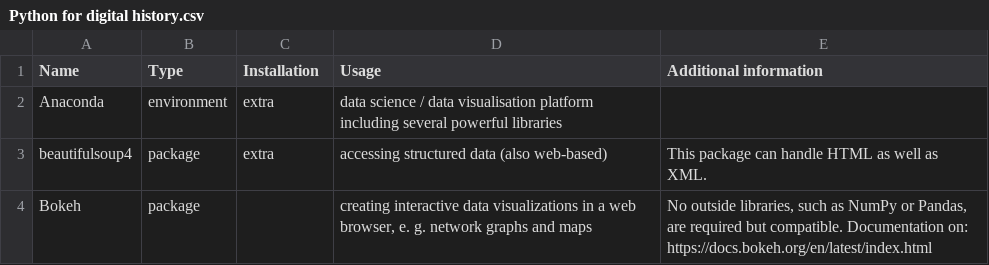
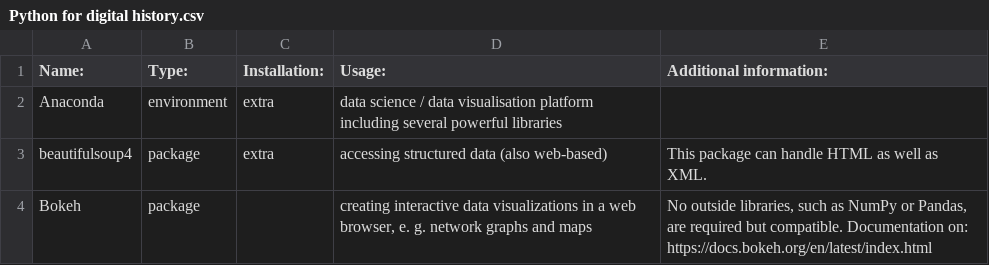
Before and after one commit to MonikaBarget/DigitalHistory, a CSV file: Python for digital history.csv, drawn as a sheet; only a part is shown.

Commit message:
Python for digital history -- recommendations
For further information, you can read the Python documentation for individual packages on [PyPi](https://pypi.org/). Please keep in mind that Python, like any other software, is constantly being updated and that all packages listed are meant to be used with the latest release, Python3. It is also advisable to check out DH-related repositories on [GitHub] (https://github.com/), the leading open source code-sharing platform, discussions in coding-forums such as [Stack Overflow](https://stackoverflow.com/), or follow professionally curated academics blogs such [“The Programming Historian”](https://programminghistorian.org/). As you will see in the table, several popular packages are already included in the latest release of Python and or come with the [Anaconda platform](https://www.anaconda.com/distribution/).
If you have not installed Python yet, we recommend installing Anaconda, which includes Python, to make sure that you are not creating potentially conflicting environments. Anaconda is an easy-to-use environment, especially for people with little knowledge of programming.In order to invoke a particular Python package or a module from that package in your script, you need to type “import” or “import … from” at the beginning. The “import” statement in Python is explained in the [official documentation] (https://docs.python.org/3/reference/import.html).
Whatever your research goals are, do not hesitate to contact the global community of Python users and developers in one of the many Python forums or via Twitter. For coding women, for example, there is the fantastic global network [@pyladies](https://twitter.com/pyladies). You will always find help.

```diff
--- a/Python for digital history.csv
+++ b/Python for digital history.csv
@@ -1,2 +1,2 @@
-Name,Type,Installation,Usage,Additional information
+Name:,Type:,Installation:,Usage:,Additional information:
 Anaconda                ,environment,extra,data science / data visualisation platform including several powerful libraries,
```
